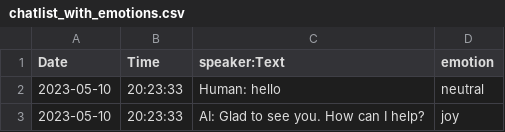
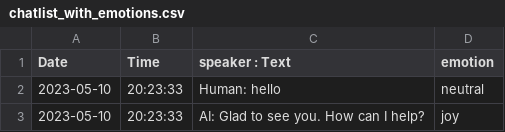
Before and after one commit to Mayar-ElShentenawy/ReactiveAI-Your-Personalized-Behavioral-Analysis-Chatbot-Powered-by-GPT-3, a CSV file: chatlist_with_emotions.csv, drawn as a sheet; only a part is shown.

Commit message:
Update chatlist_with_emotions.csv

```diff
--- a/chatlist_with_emotions.csv
+++ b/chatlist_with_emotions.csv
@@ -1,2 +1,2 @@
-Date,Time,speaker:Text,emotion
+Date,Time,speaker : Text,emotion
 2023-05-10,20:23:33,Human: hello,neutral
```
